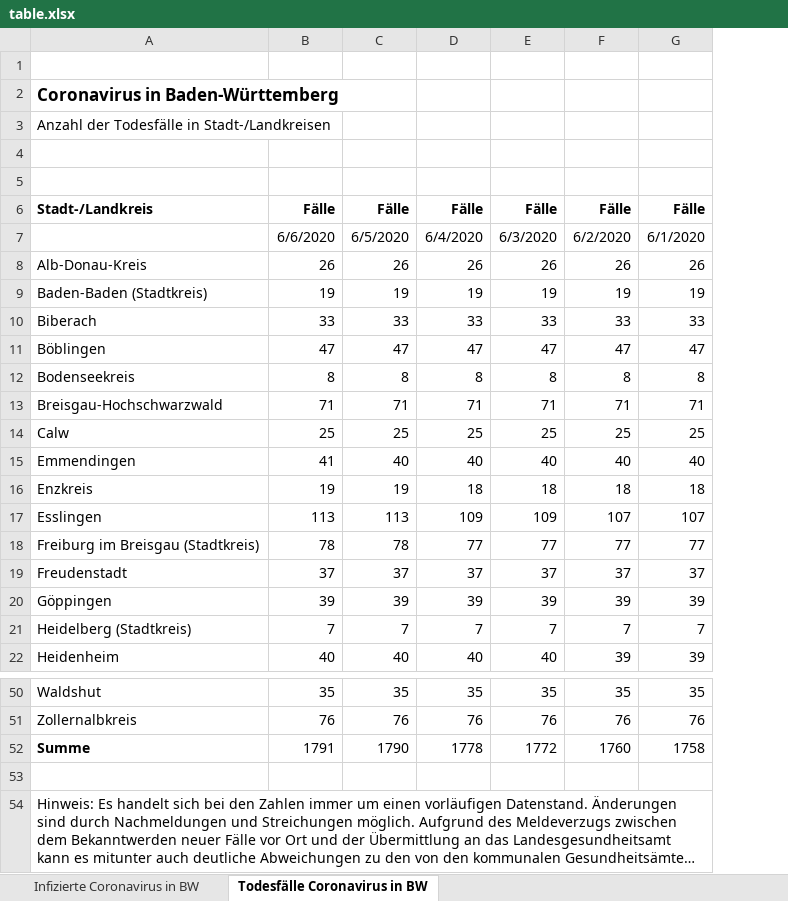
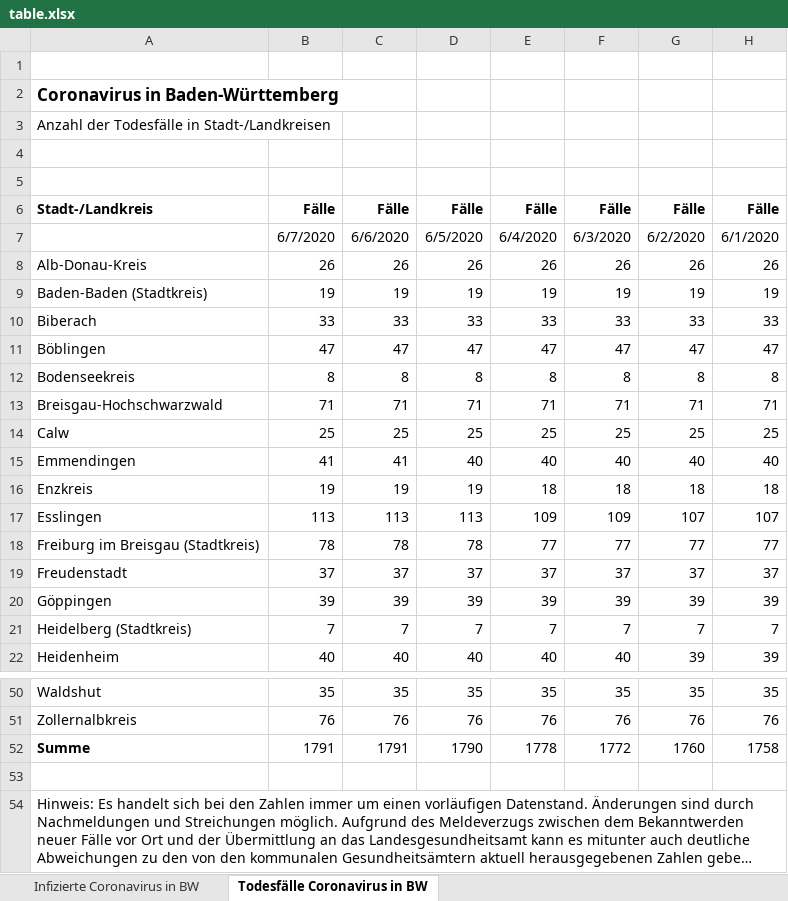
Before and after one commit to taufanardi/BW-corona-map, an Excel workbook: assets/table.xlsx, sheet Todesfälle Coronavirus in BW, drawn as a sheet; only a part is shown, gaps mark what is left out; long unchanged cells end in …; values as stored, in another font and other column widths than the file's, no borders; the diff names each change by its address in the sheet, - before the commit and + after, or states it on an @@ line.

```diff
--- a/assets/table.xlsx (sheet Todesfälle Coronavirus in BW)
+++ b/assets/table.xlsx (sheet Todesfälle Coronavirus in BW)
+column D, rows 6-22: Fälle | 6/5/2020 | 26 | 19 | 33 | 47 | 8 | 71 | 25 | 40 | 19 | 113 | 78 | 37 | 39 | 7 | 40; rows 50-52: 35 | 76 | 1790
-B7: 6/6/2020
+B7: 6/7/2020
-C7: 6/5/2020
+C7: 6/6/2020
-C15: 40
+C15: 41
-C52: 1790
+C52: 1791
```
Also changed, not shown: sheet Infizierte Coronavirus in BW, formulas that keep their value, 2 other files.
